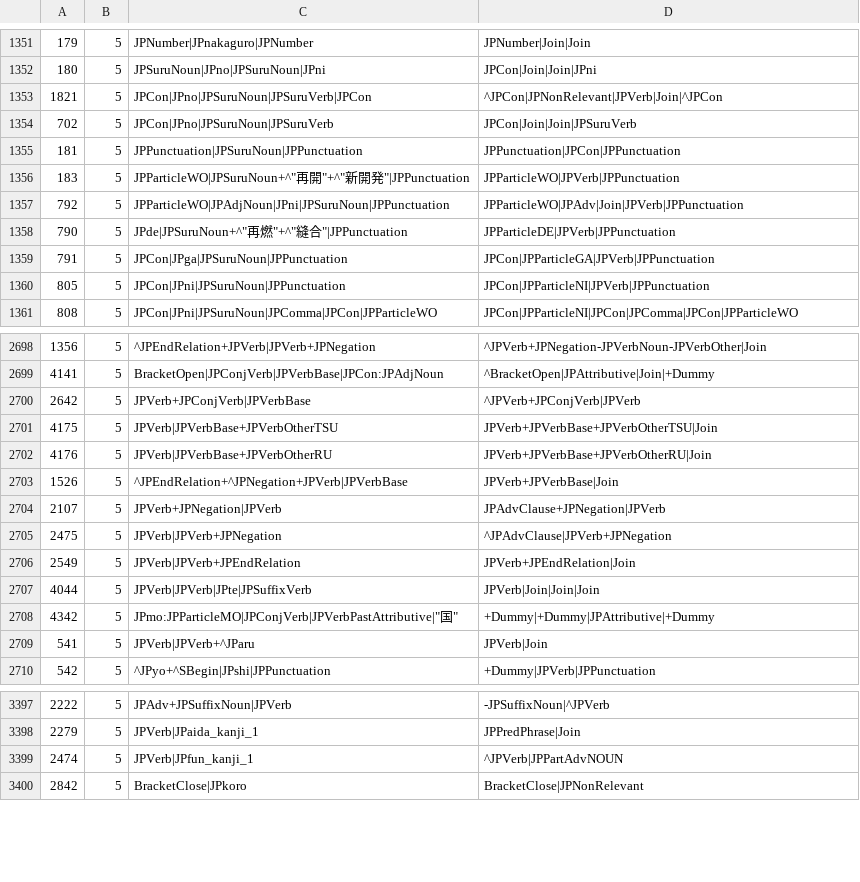
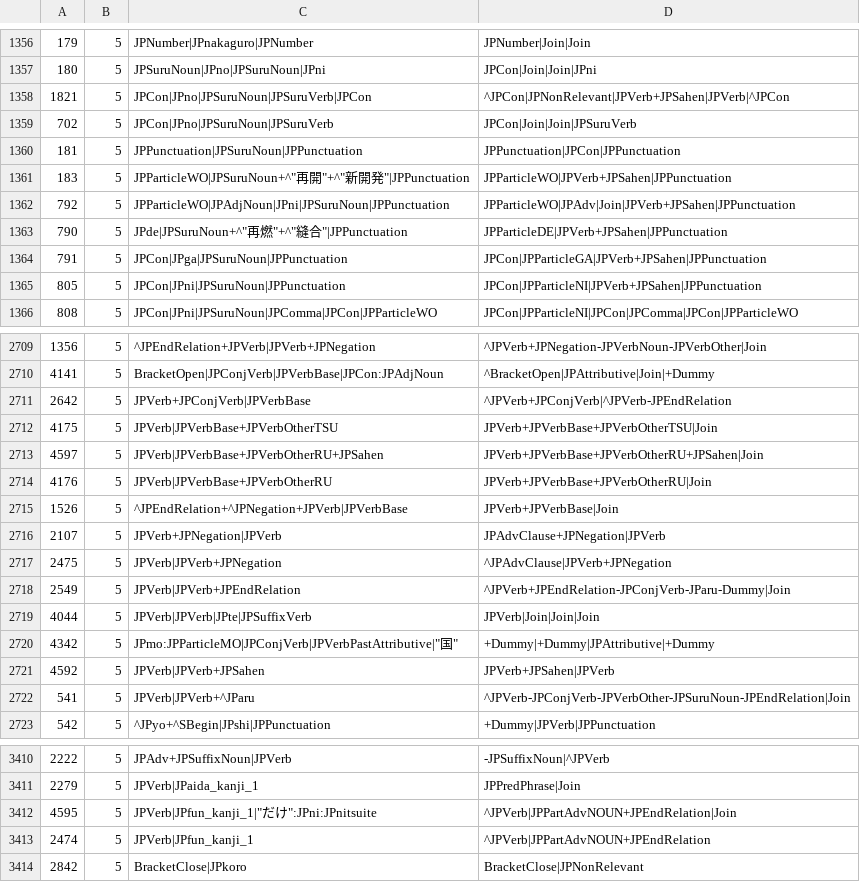
Before and after one commit to intersystems/iknow, a CSV file: language_models/ja/rules.csv, drawn as a sheet; only a part is shown, gaps mark what is left out; the diff covers the shown part only.

Commit message:
Updates including: 1) Label JPSahen is now available at the end of rules processing for those Relations that include Verbs originating from SuruNouns 2) Text in the form of "12/4", "4/6", etc. now gets DateTime attribute. 3) Some improvements in handling of parentheses. 4) Improvements in Negation and DateTime detection 5) General minor improvements
(internal MNO040)

```diff
--- a/language_models/ja/rules.csv
+++ b/language_models/ja/rules.csv
@@ -1352,10 +1357,10 @@
 180;5;JPSuruNoun|JPno|JPSuruNoun|JPni;JPCon|Join|Join|JPni;
-1821;5;JPCon|JPno|JPSuruNoun|JPSuruVerb|JPCon;^JPCon|JPNonRelevant|JPVerb|Join|^JPCon;
+1821;5;JPCon|JPno|JPSuruNoun|JPSuruVerb|JPCon;^JPCon|JPNonRelevant|JPVerb+JPSahen|JPVerb|^JPCon;
 702;5;JPCon|JPno|JPSuruNoun|JPSuruVerb;JPCon|Join|Join|JPSuruVerb;
 181;5;JPPunctuation|JPSuruNoun|JPPunctuation;JPPunctuation|JPCon|JPPunctuation;
-183;5;JPParticleWO|JPSuruNoun+^"再開"+^"新開発"|JPPunctuation;JPParticleWO|JPVerb|JPPunctuation;
-792;5;JPParticleWO|JPAdjNoun|JPni|JPSuruNoun|JPPunctuation;JPParticleWO|JPAdv|Join|JPVerb|JPPunctuation;
-790;5;JPde|JPSuruNoun+^"再燃"+^"縫合"|JPPunctuation;JPParticleDE|JPVerb|JPPunctuation;
-791;5;JPCon|JPga|JPSuruNoun|JPPunctuation;JPCon|JPParticleGA|JPVerb|JPPunctuation;
-805;5;JPCon|JPni|JPSuruNoun|JPPunctuation;JPCon|JPParticleNI|JPVerb|JPPunctuation;
+183;5;JPParticleWO|JPSuruNoun+^"再開"+^"新開発"|JPPunctuation;JPParticleWO|JPVerb+JPSahen|JPPunctuation;
+792;5;JPParticleWO|JPAdjNoun|JPni|JPSuruNoun|JPPunctuation;JPParticleWO|JPAdv|Join|JPVerb+JPSahen|JPPunctuation;
+790;5;JPde|JPSuruNoun+^"再燃"+^"縫合"|JPPunctuation;JPParticleDE|JPVerb+JPSahen|JPPunctuation;
+791;5;JPCon|JPga|JPSuruNoun|JPPunctuation;JPCon|JPParticleGA|JPVerb+JPSahen|JPPunctuation;
+805;5;JPCon|JPni|JPSuruNoun|JPPunctuation;JPCon|JPParticleNI|JPVerb+JPSahen|JPPunctuation;
 808;5;JPCon|JPni|JPSuruNoun|JPComma|JPCon|JPParticleWO;JPCon|JPParticleNI|JPCon|JPComma|JPCon|JPParticleWO;
@@ -2699,4 +2710,5 @@
 4141;5;BracketOpen|JPConjVerb|JPVerbBase|JPCon:JPAdjNoun;^BracketOpen|JPAttributive|Join|+Dummy;
-2642;5;JPVerb+JPConjVerb|JPVerbBase;^JPVerb+JPConjVerb|JPVerb;
+2642;5;JPVerb+JPConjVerb|JPVerbBase;^JPVerb+JPConjVerb|^JPVerb-JPEndRelation;
 4175;5;JPVerb|JPVerbBase+JPVerbOtherTSU;JPVerb+JPVerbBase+JPVerbOtherTSU|Join;
+4597;5;JPVerb|JPVerbBase+JPVerbOtherRU+JPSahen;JPVerb+JPVerbBase+JPVerbOtherRU+JPSahen|Join;
 4176;5;JPVerb|JPVerbBase+JPVerbOtherRU;JPVerb+JPVerbBase+JPVerbOtherRU|Join;
@@ -2705,6 +2717,7 @@
 2475;5;JPVerb|JPVerb+JPNegation;^JPAdvClause|JPVerb+JPNegation;
-2549;5;JPVerb|JPVerb+JPEndRelation;JPVerb+JPEndRelation|Join;
+2549;5;JPVerb|JPVerb+JPEndRelation;^JPVerb+JPEndRelation-JPConjVerb-JParu-Dummy|Join;
 4044;5;JPVerb|JPVerb|JPte|JPSuffixVerb;JPVerb|Join|Join|Join;
 4342;5;JPmo:JPParticleMO|JPConjVerb|JPVerbPastAttributive|"国";+Dummy|+Dummy|JPAttributive|+Dummy;
-541;5;JPVerb|JPVerb+^JParu;JPVerb|Join;
+4592;5;JPVerb|JPVerb+JPSahen;JPVerb+JPSahen|JPVerb;
+541;5;JPVerb|JPVerb+^JParu;^JPVerb-JPConjVerb-JPVerbOther-JPSuruNoun-JPEndRelation|Join;
 542;5;^JPyo+^SBegin|JPshi|JPPunctuation;+Dummy|JPVerb|JPPunctuation;
@@ -3398,3 +3411,4 @@
 2279;5;JPVerb|JPaida_kanji_1;JPPredPhrase|Join;
-2474;5;JPVerb|JPfun_kanji_1;^JPVerb|JPPartAdvNOUN;
+4595;5;JPVerb|JPfun_kanji_1|"だけ":JPni:JPnitsuite;^JPVerb|JPPartAdvNOUN+JPEndRelation|Join;
+2474;5;JPVerb|JPfun_kanji_1;^JPVerb|JPPartAdvNOUN+JPEndRelation;
 2842;5;BracketClose|JPkoro;BracketClose|JPNonRelevant;
```
Also changed, not shown: 15 added rows and 89 edited cells elsewhere in this file, language_models/ja/labels.csv, 11 other files.
